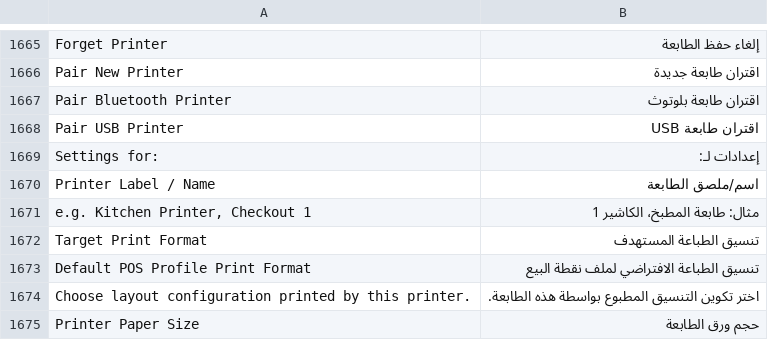
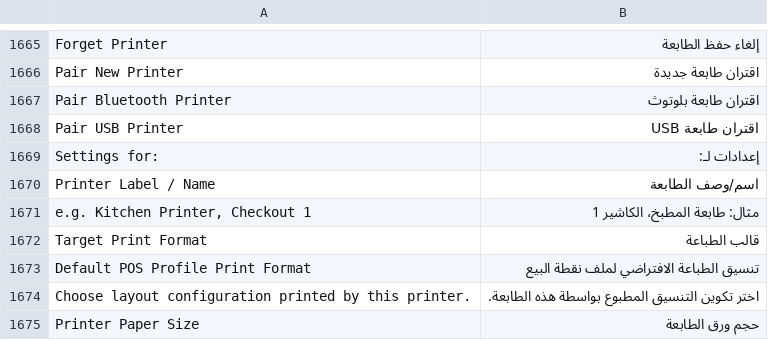
Before and after one commit to champion-sys/POSNext, a CSV file: pos_next/translations/ar.csv, drawn as a sheet; only a part is shown, gaps mark what is left out; the diff names each change by its address in the sheet, - before the commit and + after, or states it on an @@ line.

Commit message:
feat: disable printer connection functionality and update Arabic translations

```diff
--- a/pos_next/translations/ar.csv
+++ b/pos_next/translations/ar.csv
-B1670: اسم/ملصق الطابعة
+B1670: اسم/وصف الطابعة
-B1672: تنسيق الطباعة المستهدف
+B1672: قالب الطباعة
```
Also changed, not shown: 1 other file.
